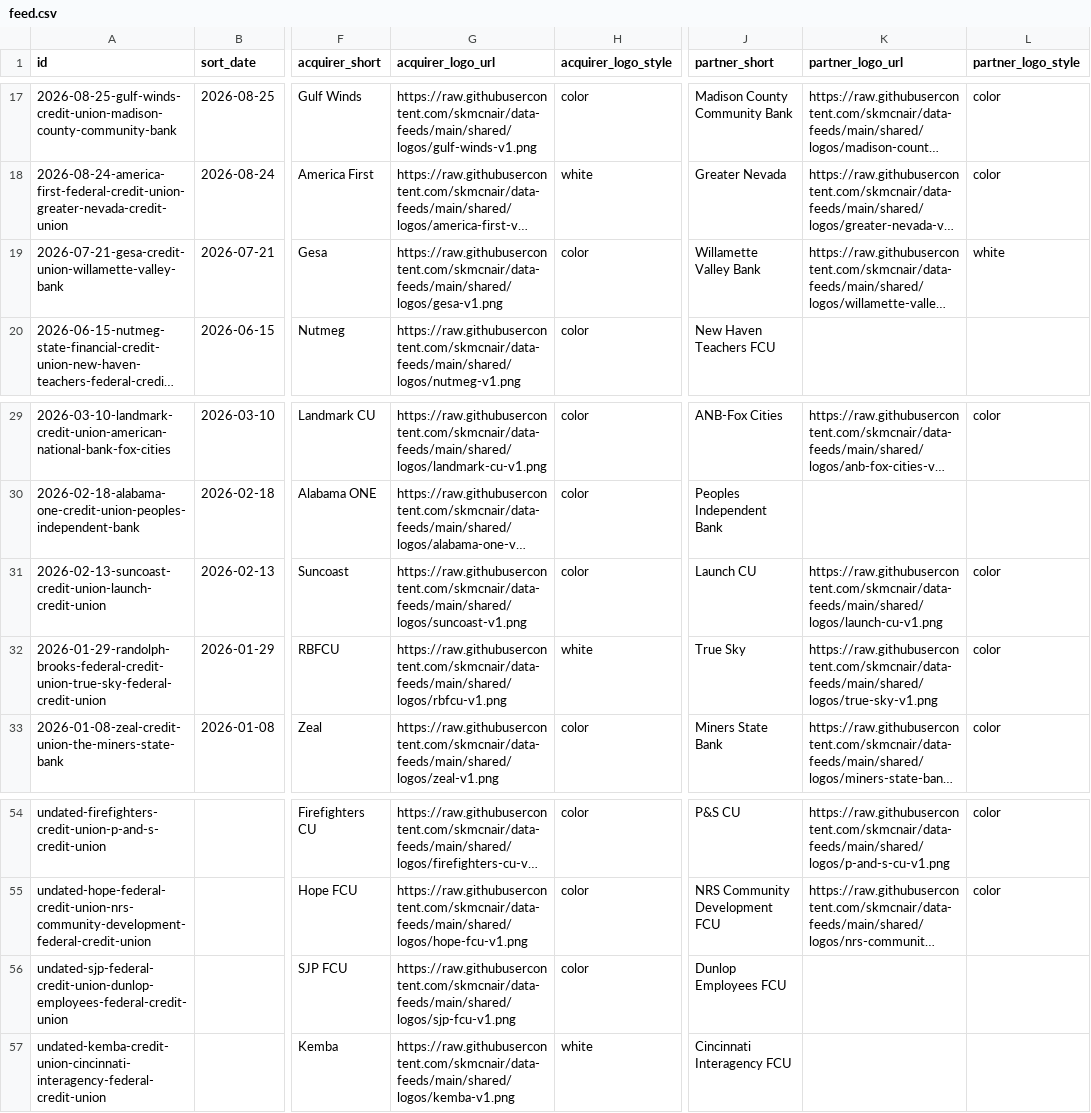
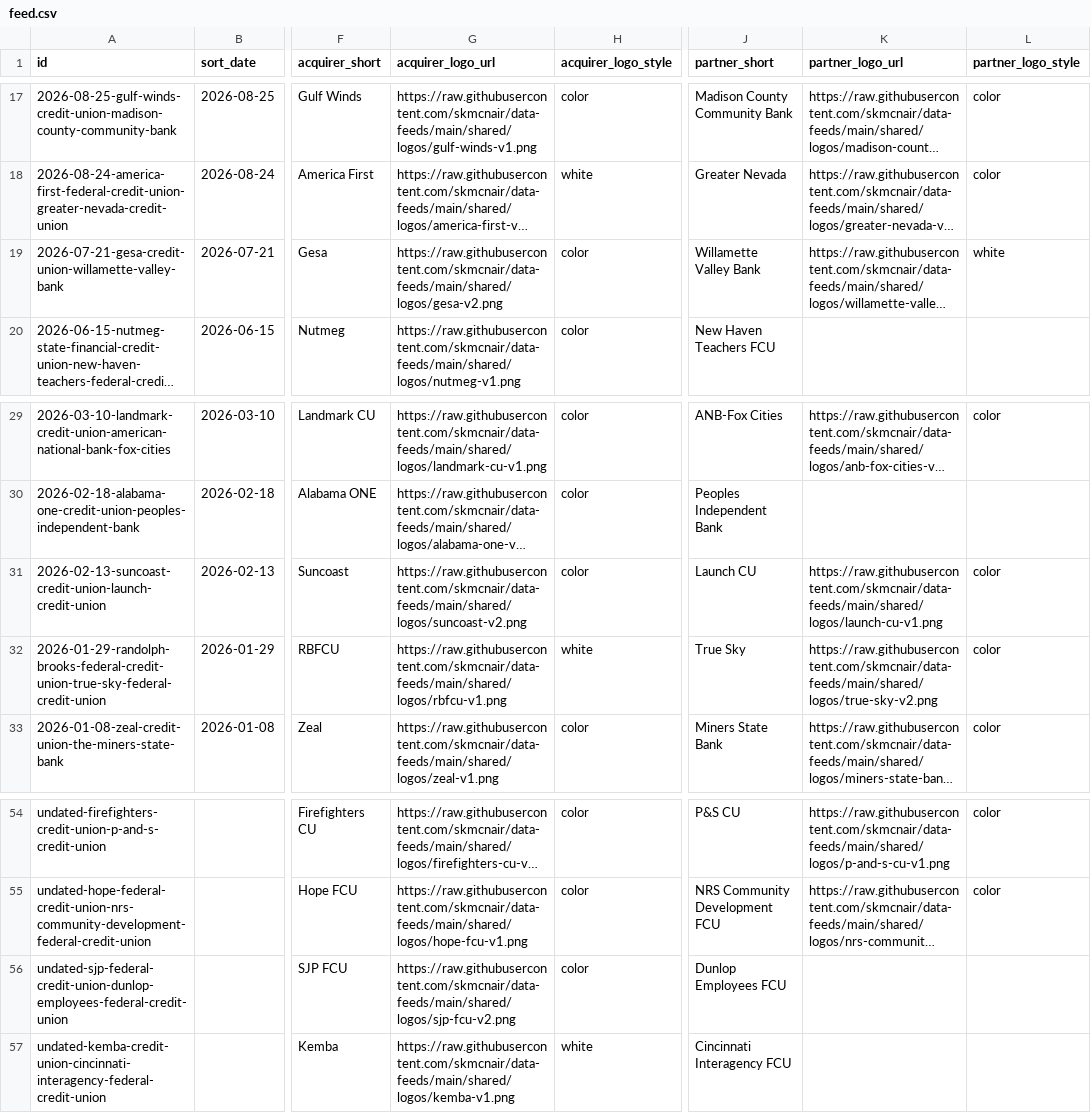
Before and after one commit to skmcnair/data-feeds, a CSV file: feeds/mergers/feed.csv, drawn as a sheet; only a part is shown, gaps mark what is left out; long unchanged cells end in …; the diff names each change by its address in the sheet, - before the commit and + after, or states it on an @@ line.

```diff
--- a/feeds/mergers/feed.csv
+++ b/feeds/mergers/feed.csv
-G19 (acquirer_logo_url): https://raw.githubusercontent.com/skmcnair/data-feeds/main/shared/logos/gesa-v1.png
+G19 (acquirer_logo_url): https://raw.githubusercontent.com/skmcnair/data-feeds/main/shared/logos/gesa-v2.png
-G31 (acquirer_logo_url): https://raw.githubusercontent.com/skmcnair/data-feeds/main/shared/logos/suncoast-v1.png
+G31 (acquirer_logo_url): https://raw.githubusercontent.com/skmcnair/data-feeds/main/shared/logos/suncoast-v2.png
-K32 (partner_logo_url): https://raw.githubusercontent.com/skmcnair/data-feeds/main/shared/logos/true-sky-v1.png
+K32 (partner_logo_url): https://raw.githubusercontent.com/skmcnair/data-feeds/main/shared/logos/true-sky-v2.png
-G56 (acquirer_logo_url): https://raw.githubusercontent.com/skmcnair/data-feeds/main/shared/logos/sjp-fcu-v1.png
+G56 (acquirer_logo_url): https://raw.githubusercontent.com/skmcnair/data-feeds/main/shared/logos/sjp-fcu-v2.png
```
Also changed, not shown: 3 other files.
